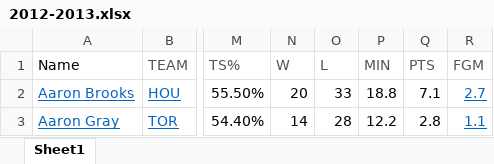
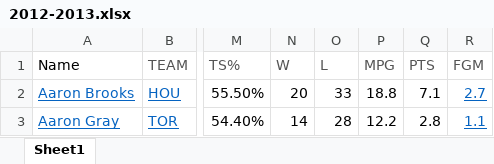
Before and after one commit to RH3421/Reducing_NBA_Injuries, an Excel workbook: player_stats/2012-2013.xlsx, sheet Sheet1, drawn as a sheet; only a part is shown, gaps mark what is left out; values as stored, in another font and other column widths than the file's, no borders; the diff names each change by its address in the sheet, - before the commit and + after, or states it on an @@ line.

```diff
--- a/player_stats/2012-2013.xlsx (sheet Sheet1)
+++ b/player_stats/2012-2013.xlsx (sheet Sheet1)
-P1: MIN
+P1: MPG
```
Also changed, not shown: player_stats/2009-2010.xlsx, player_stats/2010-2011.xlsx, 7 other files.
